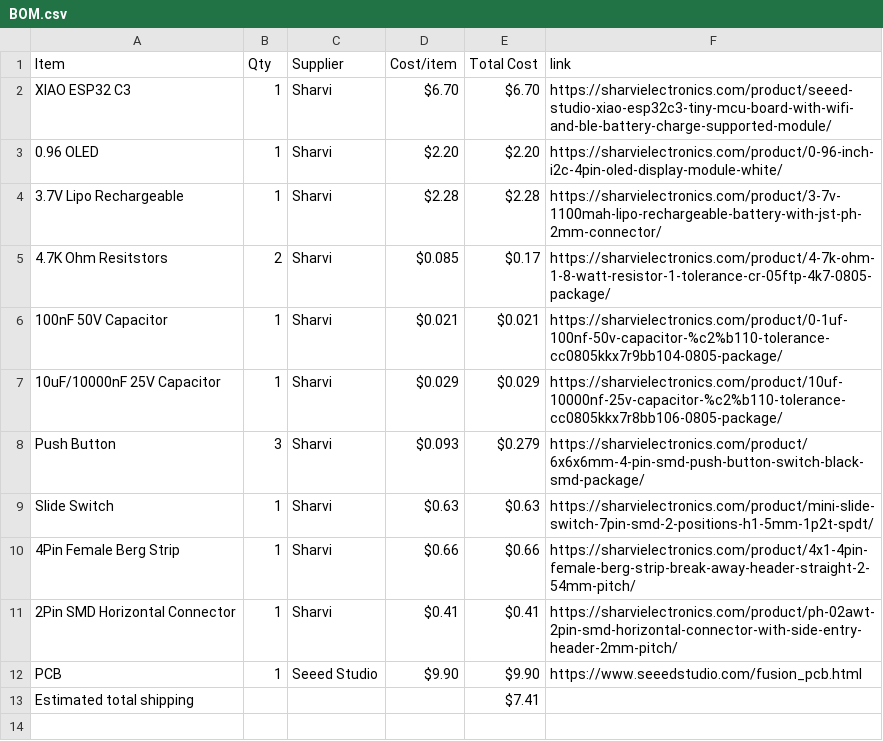
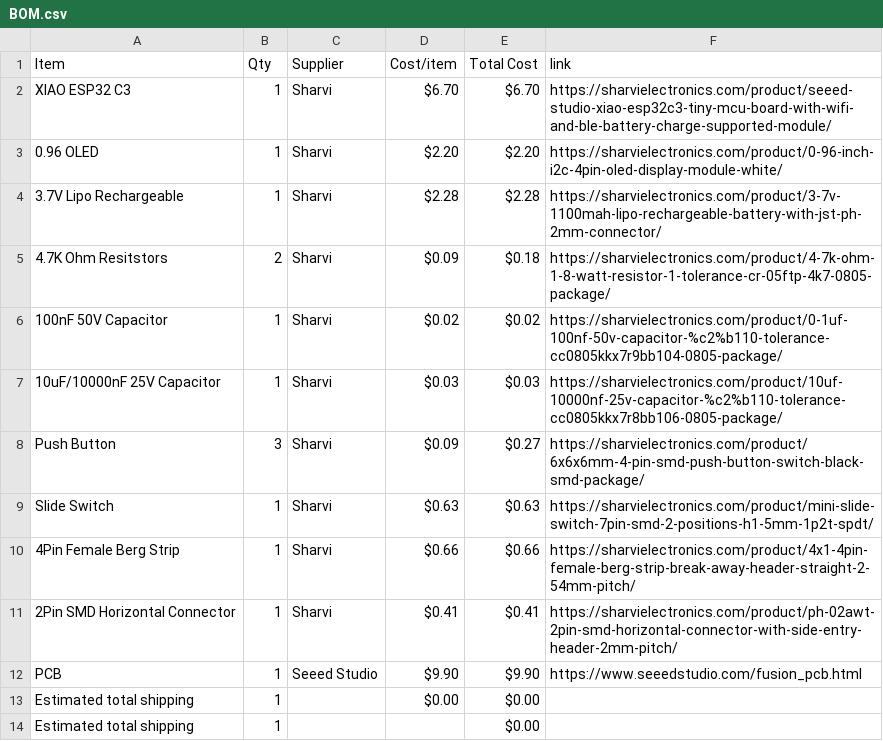
Before and after one commit to aagu8162/Keychain-project, a CSV file: BOM.csv, drawn as a sheet.

Commit message:
Sync Keychain from Half Life

```diff
--- a/BOM.csv
+++ b/BOM.csv
@@ -4,6 +4,6 @@ XIAO ESP32 C3,1,Sharvi,$6.70,$6.70,https://sharvielectronics.com/product/seeed-s
 3.7V Lipo Rechargeable,1,Sharvi,$2.28,$2.28,https://sharvielectronics.com/product/3-7v-1100mah-lipo-rechargeable-battery-with-jst-ph-2mm-connector/
-4.7K Ohm Resitstors,2,Sharvi,$0.085,$0.17,https://sharvielectronics.com/product/4-7k-ohm-1-8-watt-resistor-1-tolerance-cr-05ftp-4k7-0805-package/
-100nF 50V Capacitor,1,Sharvi,$0.021,$0.021,https://sharvielectronics.com/product/0-1uf-100nf-50v-capacitor-%c2%b110-tolerance-cc0805kkx7r9bb104-0805-package/
-10uF/10000nF 25V Capacitor,1,Sharvi,$0.029,$0.029,https://sharvielectronics.com/product/10uf-10000nf-25v-capacitor-%c2%b110-tolerance-cc0805kkx7r8bb106-0805-package/
-Push Button,3,Sharvi,$0.093,$0.279,https://sharvielectronics.com/product/6x6x6mm-4-pin-smd-push-button-switch-black-smd-package/
+4.7K Ohm Resitstors,2,Sharvi,$0.09,$0.18,https://sharvielectronics.com/product/4-7k-ohm-1-8-watt-resistor-1-tolerance-cr-05ftp-4k7-0805-package/
+100nF 50V Capacitor,1,Sharvi,$0.02,$0.02,https://sharvielectronics.com/product/0-1uf-100nf-50v-capacitor-%c2%b110-tolerance-cc0805kkx7r9bb104-0805-package/
+10uF/10000nF 25V Capacitor,1,Sharvi,$0.03,$0.03,https://sharvielectronics.com/product/10uf-10000nf-25v-capacitor-%c2%b110-tolerance-cc0805kkx7r8bb106-0805-package/
+Push Button,3,Sharvi,$0.09,$0.27,https://sharvielectronics.com/product/6x6x6mm-4-pin-smd-push-button-switch-black-smd-package/
 Slide Switch,1,Sharvi,$0.63,$0.63,https://sharvielectronics.com/product/mini-slide-switch-7pin-smd-2-positions-h1-5mm-1p2t-spdt/
@@ -12,2 +12,3 @@ Slide Switch,1,Sharvi,$0.63,$0.63,https://sharvielectronics.com/product/mini-sli
 PCB,1,Seeed Studio,$9.90,$9.90,https://www.seeedstudio.com/fusion_pcb.html
-Estimated total shipping,,,,$7.41,
+Estimated total shipping,1,,$0.00,$0.00,
+Estimated total shipping,1,,,$0.00,
```
